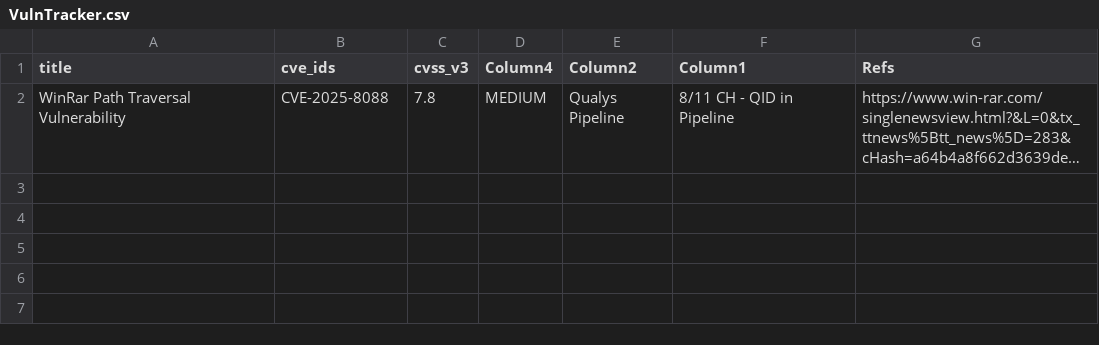
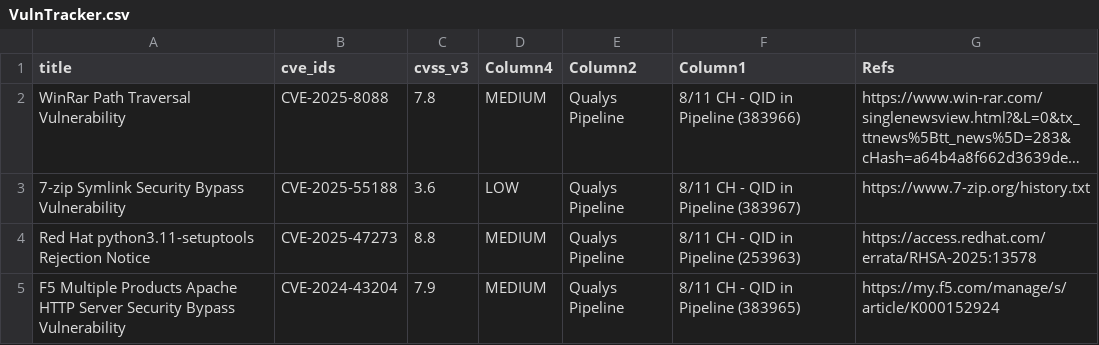
Before and after one commit to SimminsVuln/temprepo, a CSV file: VulnTracker.csv, drawn as a sheet; long unchanged cells end in …; the diff names each change by its address in the sheet, - before the commit and + after, or states it on an @@ line.

Commit message:
Add files via upload

```diff
--- a/VulnTracker.csv
+++ b/VulnTracker.csv
-F2 (Column1): 8/11 CH - QID in Pipeline
+F2 (Column1): 8/11 CH - QID in Pipeline (383966)
+row 3: 7-zip Symlink Security Bypass Vulnerability | CVE-2025-55188 | 3.6 | LOW | Qualys Pipeline | 8/11 CH - QID in Pipeline (383967) | https://www.7-zip.org/history.txt
+row 4: Red Hat python3.11-setuptools Rejection Notice | CVE-2025-47273 | 8.8 | MEDIUM | Qualys Pipeline | 8/11 CH - QID in Pipeline (253963) | https://access.redhat.com/errata/RHSA-2025:13578
+row 5: F5 Multiple Products Apache HTTP Server Security Bypass Vulnerability | CVE-2024-43204 | 7.9 | MEDIUM | Qualys Pipeline | 8/11 CH - QID in Pipeline (383965) | https://my.f5.com/manage/s/article/K000152924
```
